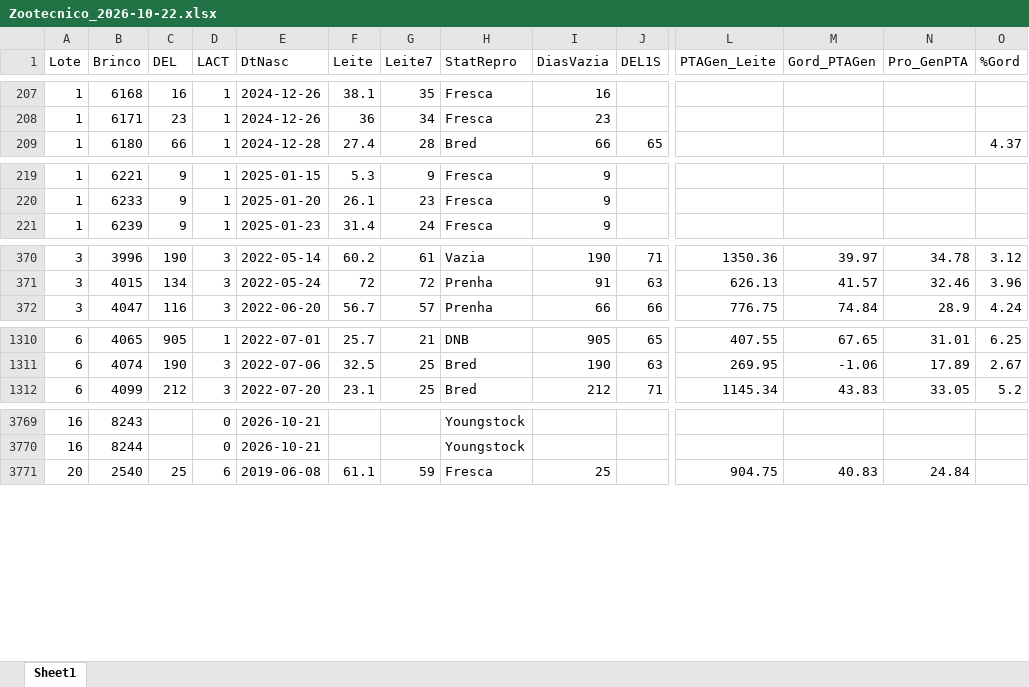
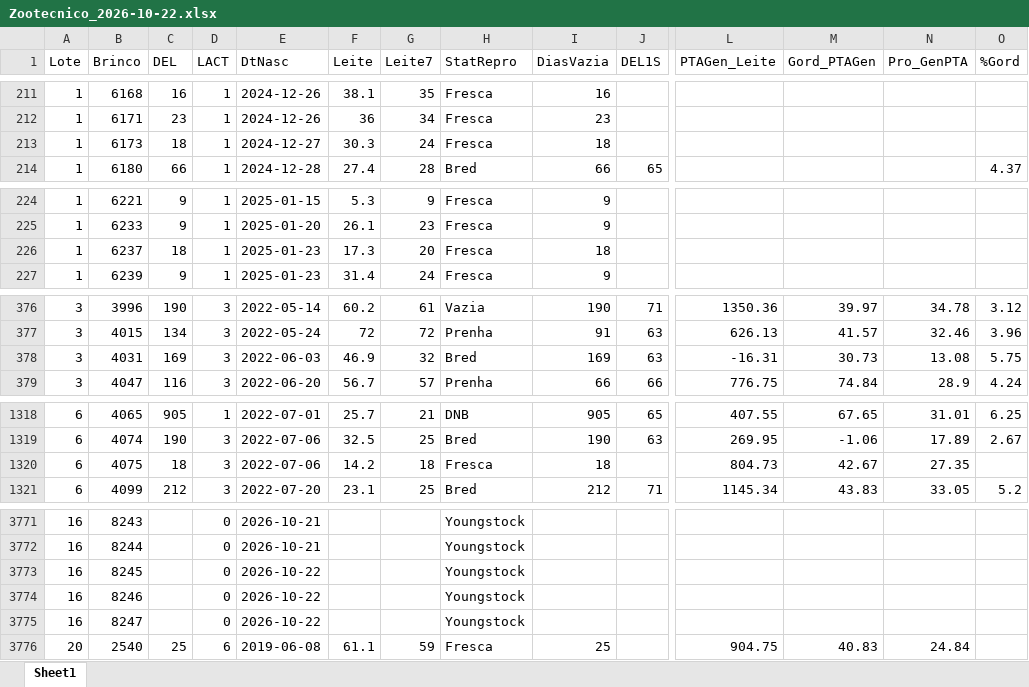
Before and after one commit to helem130516-ux/arkafla, an Excel workbook: dados/zootecnico/Zootecnico_2026-10-22.xlsx, sheet Sheet1, drawn as a sheet; only a part is shown, gaps mark what is left out; values as stored, in another font and other column widths than the file's, no borders; rows hold the shown columns only; the diff covers the shown part only; the diff names each change by its address in the sheet, - before the commit and + after, or states it on an @@ line.

```diff
--- a/dados/zootecnico/Zootecnico_2026-10-22.xlsx (sheet Sheet1)
+++ b/dados/zootecnico/Zootecnico_2026-10-22.xlsx (sheet Sheet1)
+row 213: 1 | 6173 | 18 | 1 | 2024-12-27 | 30.3 | 24 | Fresca | 18
+row 226: 1 | 6237 | 18 | 1 | 2025-01-23 | 17.3 | 20 | Fresca | 18
+row 378: 3 | 4031 | 169 | 3 | 2022-06-03 | 46.9 | 32 | Bred | 169 | 63 | -16.31 | 30.73 | 13.08 | 5.75
+row 1320: 6 | 4075 | 18 | 3 | 2022-07-06 | 14.2 | 18 | Fresca | 18 |  | 804.73 | 42.67 | 27.35
+row 3773: 16 | 8245 |  | 0 | 2026-10-22 |  |  | Youngstock
+row 3774: 16 | 8246 |  | 0 | 2026-10-22 |  |  | Youngstock
+row 3775: 16 | 8247 |  | 0 | 2026-10-22 |  |  | Youngstock
```
Also changed, not shown: 7 added rows, 9 removed rows and 14 edited cells elsewhere in this sheet, 8 other files.
